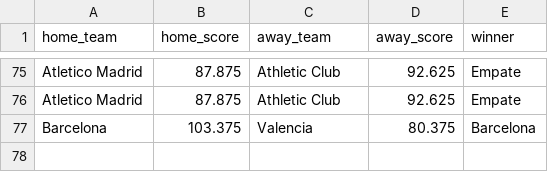
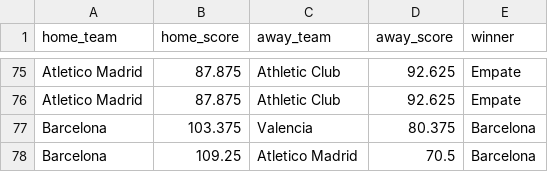
Before and after one commit to juancarlos1907/TFG-futbol_predicion, a CSV file: src/backend/prediction_results.csv, drawn as a sheet; only a part is shown, gaps mark what is left out; the diff names each change by its address in the sheet, - before the commit and + after, or states it on an @@ line.

```diff
--- a/src/backend/prediction_results.csv
+++ b/src/backend/prediction_results.csv
+row 78: Barcelona | 109.25 | Atletico Madrid | 70.5 | Barcelona
```
Also changed, not shown: 3 other files.
